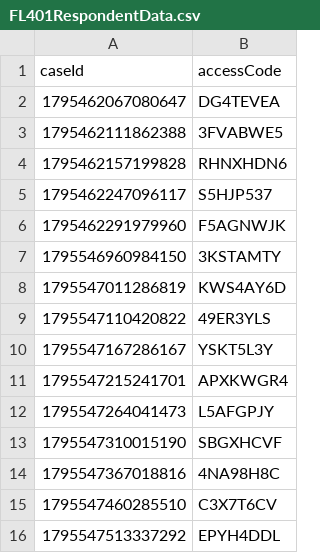
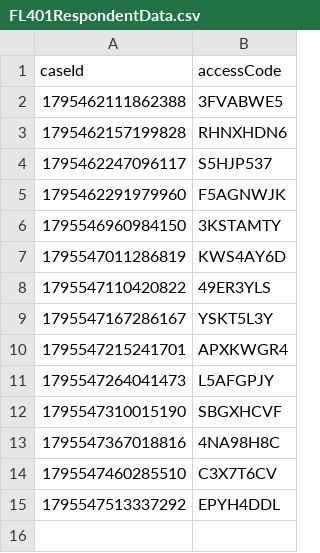
Before and after one commit to hmcts/prl-performance, a CSV file: src/gatling/resources/FL401RespondentData.csv, drawn as a sheet; the diff names each change by its address in the sheet, - before the commit and + after, or states it on an @@ line.

```diff
--- a/src/gatling/resources/FL401RespondentData.csv
+++ b/src/gatling/resources/FL401RespondentData.csv
-row 2: 1795462067080647 | DG4TEVEA
```
Also changed, not shown: AddRAData.csv, src/gatling/resources/C100ApplicantDashData.csv, 2 other files.
